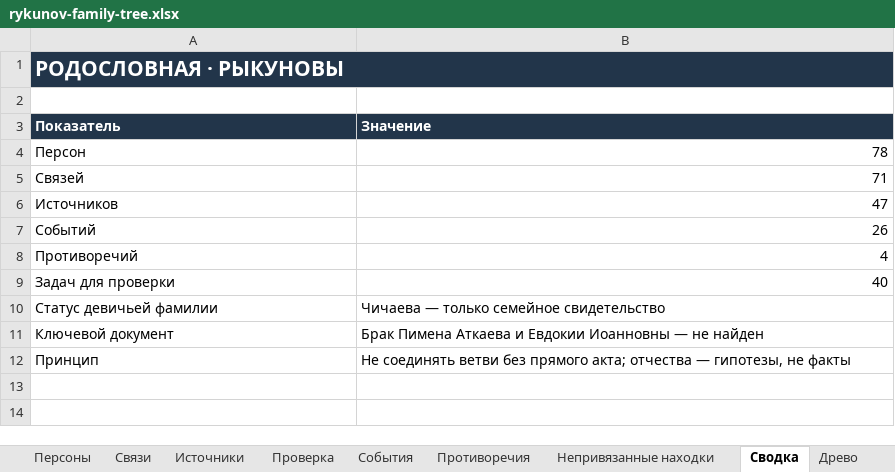
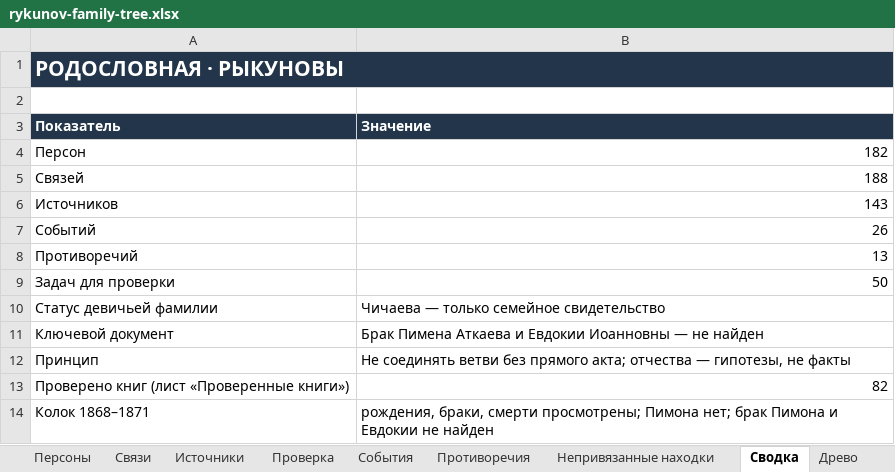
Before and after one commit to kilevoy/rykunov-family-tree, an Excel workbook: data/rykunov-family-tree.xlsx, sheet Сводка, drawn as a sheet; values as stored, in another font and other column widths than the file's, no borders; the diff names each change by its address in the sheet, - before the commit and + after, or states it on an @@ line.

```diff
--- a/data/rykunov-family-tree.xlsx (sheet Сводка)
+++ b/data/rykunov-family-tree.xlsx (sheet Сводка)
-B4 (Значение): 78
+B4 (Значение): 182
-B5 (Значение): 71
+B5 (Значение): 188
-B6 (Значение): 47
+B6 (Значение): 143
-B8 (Значение): 4
+B8 (Значение): 13
-B9 (Значение): 40
+B9 (Значение): 50
+row 13: Проверено книг (лист «Проверенные книги») | 82
+row 14: Колок 1868–1871 | рождения, браки, смерти просмотрены; Пимона нет; брак Пимона и Евдокии не найден
```
Also changed, not shown: sheet Древо, 4 other files.
